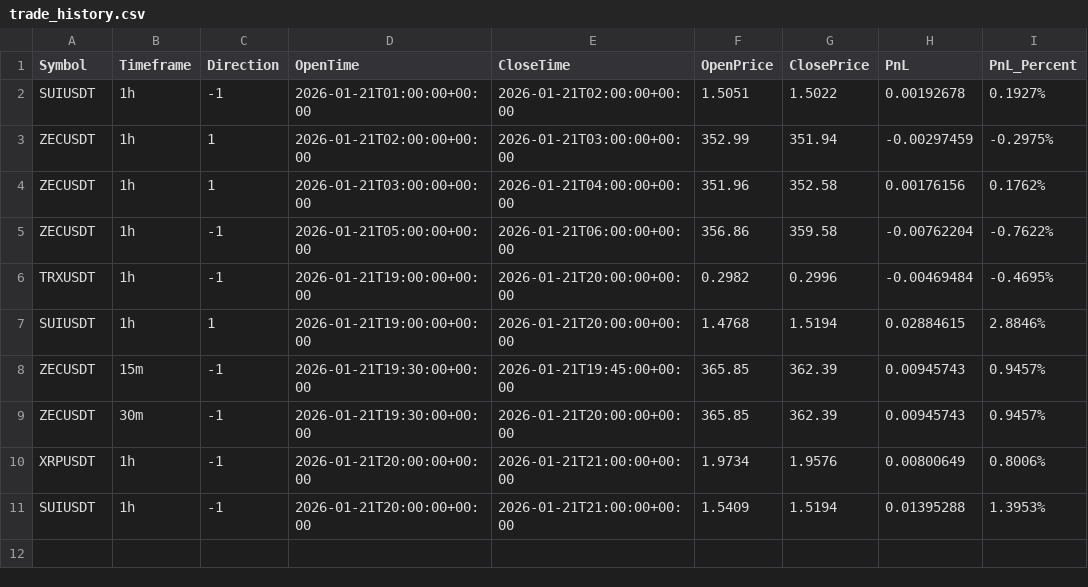
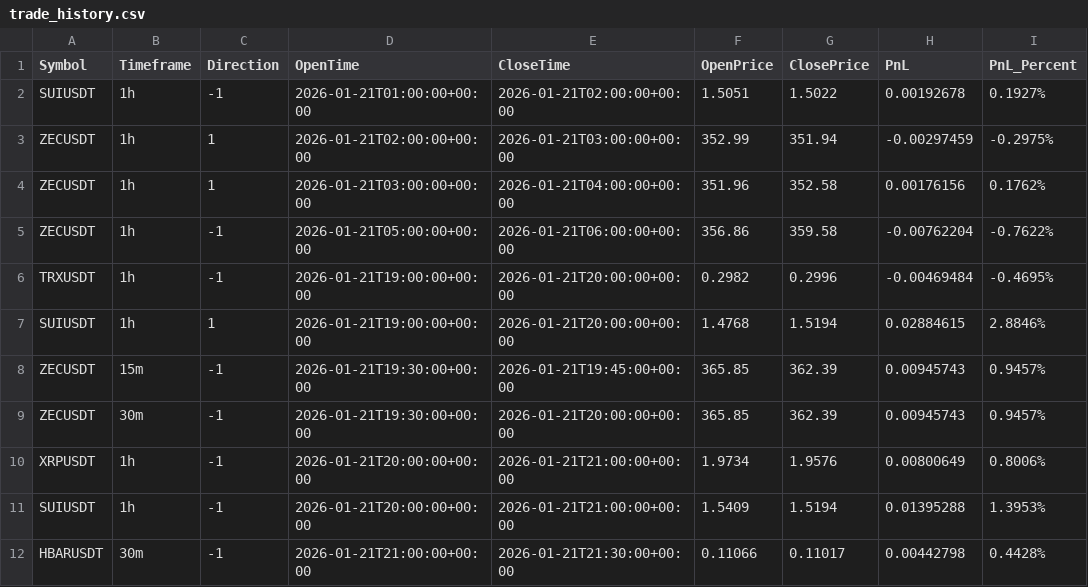
Before and after one commit to constantinbender51-cmyk/Models, a CSV file: data/logs/trade_history.csv, drawn as a sheet.

Commit message:
Log trade 2026-01-21 23:31

```diff
--- a/data/logs/trade_history.csv
+++ b/data/logs/trade_history.csv
@@ -11 +11,2 @@ XRPUSDT,1h,-1,2026-01-21T20:00:00+00:00,2026-01-21T21:00:00+00:00,1.9734,1.9576,
 SUIUSDT,1h,-1,2026-01-21T20:00:00+00:00,2026-01-21T21:00:00+00:00,1.5409,1.5194,0.01395288,1.3953%
+HBARUSDT,30m,-1,2026-01-21T21:00:00+00:00,2026-01-21T21:30:00+00:00,0.11066,0.11017,0.00442798,0.4428%
```
